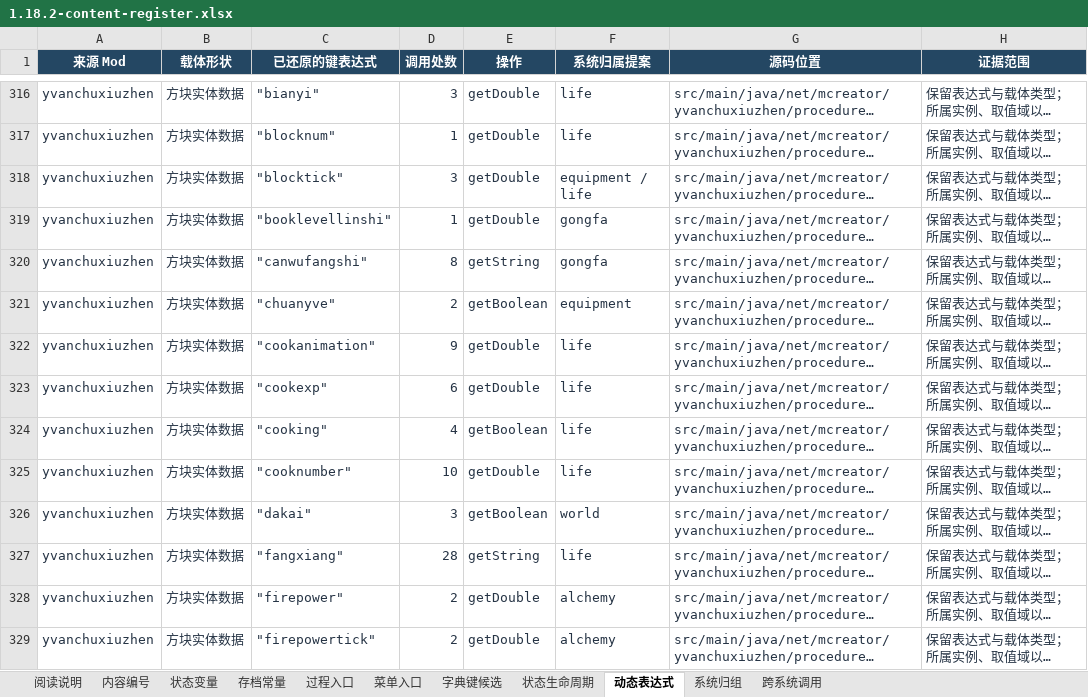
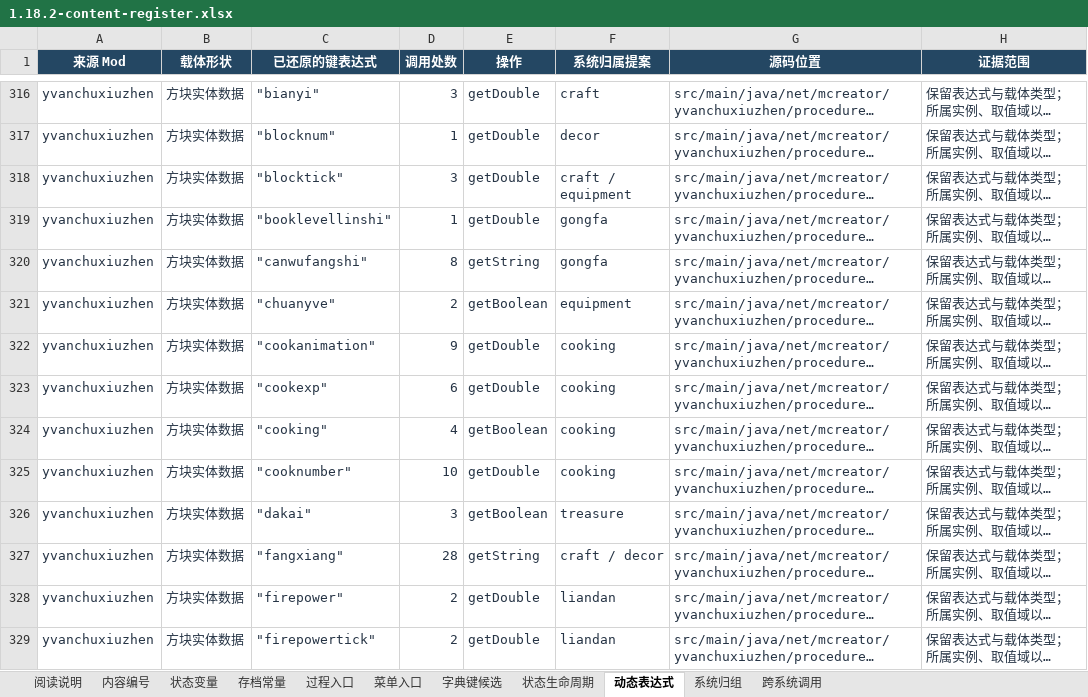
Before and after one commit to Shane77ly/yvanchuxiuzhen-1.21.1, an Excel workbook: outputs/01a19713-78e6-72b2-844d-c8e8d0ce7ded/1.18.2-content-register.xlsx, sheet 动态表达式, drawn as a sheet; only a part is shown, gaps mark what is left out; long unchanged cells end in …; values as stored, in another font and other column widths than the file's, no borders; table styles not drawn; the diff covers the shown part only; the diff names each change by its address in the sheet, - before the commit and + after, or states it on an @@ line.

```diff
--- a/outputs/01a19713-78e6-72b2-844d-c8e8d0ce7ded/1.18.2-content-register.xlsx (sheet 动态表达式)
+++ b/outputs/01a19713-78e6-72b2-844d-c8e8d0ce7ded/1.18.2-content-register.xlsx (sheet 动态表达式)
-F316 (系统归属提案): life
+F316 (系统归属提案): craft
-F317 (系统归属提案): life
+F317 (系统归属提案): decor
-F318 (系统归属提案): equipment / life
+F318 (系统归属提案): craft / equipment
-F322:F325 (系统归属提案): life
+F322:F325 (系统归属提案): cooking
-F326 (系统归属提案): world
+F326 (系统归属提案): treasure
-F327 (系统归属提案): life
+F327 (系统归属提案): craft / decor
-F328:F329 (系统归属提案): alchemy
+F328:F329 (系统归属提案): liandan
```
Also changed, not shown: 513 edited cells elsewhere in this sheet, sheet 跨系统调用, sheet 系统归组, sheet 状态生命周期, 13 other files.
